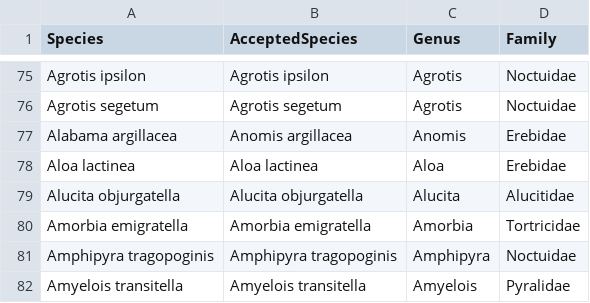
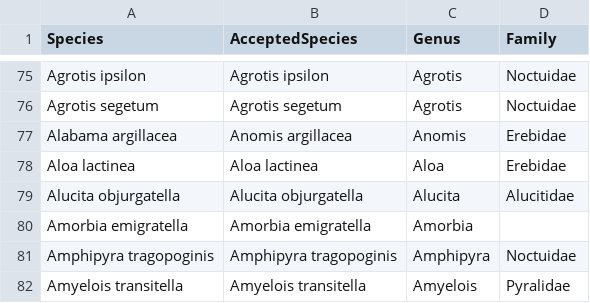
Before and after one commit to hncouto/Global_Database_on_Non-native_Lepidoptera, a CSV file: Transformed Data/TaxonomyClean.csv, drawn as a sheet; only a part is shown, gaps mark what is left out; the diff covers the shown part only.

Commit message:
Intermediate Data Tables Folder Creation
To have a clearer ETL process and organization on the repository we created a new folder to keep the tables that were created in the intermediate process of the database creation. We also included a new folder in the DataRaw for data that was retrieved and then uodated by hand.

```diff
--- a/Transformed Data/TaxonomyClean.csv
+++ b/Transformed Data/TaxonomyClean.csv
@@ -79,3 +79,3 @@ Aloa lactinea;Aloa lactinea;Aloa;Erebidae
 Alucita objurgatella;Alucita objurgatella;Alucita;Alucitidae
-Amorbia emigratella;Amorbia emigratella;Amorbia;Tortricidae
+Amorbia emigratella;Amorbia emigratella;Amorbia;
 Amphipyra tragopoginis;Amphipyra tragopoginis;Amphipyra;Noctuidae
```
Also changed, not shown: 60 moved rows elsewhere in this file, 6 other files.
